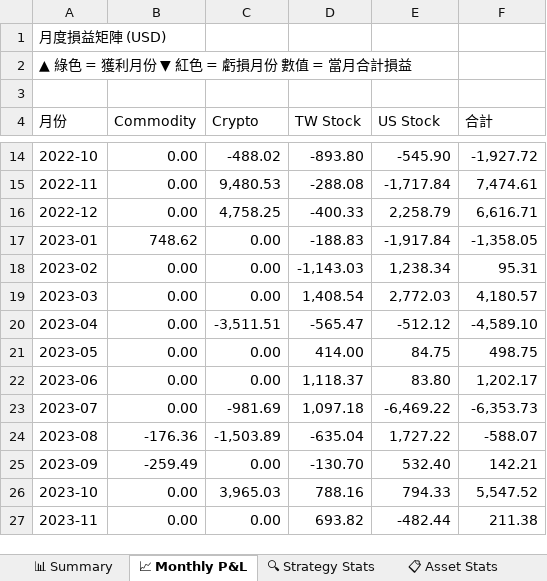
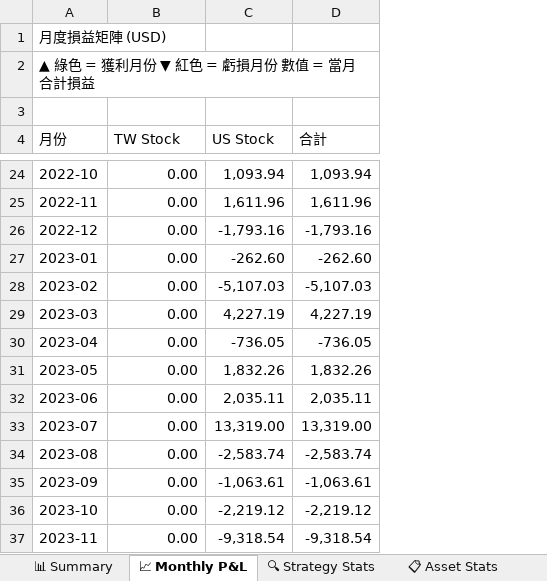
Before and after one commit to RickHSIAO/Quantitative-Trading, an Excel workbook: output/Output.xlsx, sheet 📈 Monthly P&L, drawn as a sheet; only a part is shown, gaps mark what is left out; values as stored, in another font and other column widths than the file's, no cell formats; charts and pictures and conditional formats not drawn; removed rows and columns are numbered as before the commit, all else as after; the diff covers the shown part only; the diff names each change by its address in the sheet, - before the commit and + after, or states it on an @@ line.

```diff
--- a/output/Output.xlsx (sheet 📈 Monthly P&L)
+++ b/output/Output.xlsx (sheet 📈 Monthly P&L)
-column C (Crypto), rows 14-27: -488.02 | 9,480.53 | 4,758.25 | 0.00 | 0.00 | 0.00 | -3,511.51 | 0.00 | 0.00 | -981.69 | -1,503.89 | 0.00 | 3,965.03 | 0.00
-column D (TW Stock), rows 14-27: -893.80 | -288.08 | -400.33 | -188.83 | -1,143.03 | 1,408.54 | -565.47 | 414.00 | 1,118.37 | 1,097.18 | -635.04 | -130.70 | 788.16 | 693.82
-B4: Commodity
+B4: TW Stock
-C24 (US Stock): -545.90
+C24 (US Stock): 1,093.94
-D24 (合計): -1,927.72
+D24 (合計): 1,093.94
-C25 (US Stock): -1,717.84
+C25 (US Stock): 1,611.96
-D25 (合計): 7,474.61
+D25 (合計): 1,611.96
-C26 (US Stock): 2,258.79
+C26 (US Stock): -1,793.16
-D26 (合計): 6,616.71
+D26 (合計): -1,793.16
-B27 (TW Stock): 748.62
+B27 (TW Stock): 0.00
-C27 (US Stock): -1,917.84
+C27 (US Stock): -262.60
-D27 (合計): -1,358.05
+D27 (合計): -262.60
-C28 (US Stock): 1,238.34
+C28 (US Stock): -5,107.03
-D28 (合計): 95.31
+D28 (合計): -5,107.03
-C29 (US Stock): 2,772.03
+C29 (US Stock): 4,227.19
-D29 (合計): 4,180.57
+D29 (合計): 4,227.19
-C30 (US Stock): -512.12
+C30 (US Stock): -736.05
-D30 (合計): -4,589.10
+D30 (合計): -736.05
-C31 (US Stock): 84.75
+C31 (US Stock): 1,832.26
-D31 (合計): 498.75
+D31 (合計): 1,832.26
-C32 (US Stock): 83.80
+C32 (US Stock): 2,035.11
-D32 (合計): 1,202.17
+D32 (合計): 2,035.11
-C33 (US Stock): -6,469.22
+C33 (US Stock): 13,319.00
-D33 (合計): -6,353.73
+D33 (合計): 13,319.00
-B34 (TW Stock): -176.36
+B34 (TW Stock): 0.00
-C34 (US Stock): 1,727.22
+C34 (US Stock): -2,583.74
-D34 (合計): -588.07
+D34 (合計): -2,583.74
-B35 (TW Stock): -259.49
+B35 (TW Stock): 0.00
-C35 (US Stock): 532.40
+C35 (US Stock): -1,063.61
-D35 (合計): 142.21
+D35 (合計): -1,063.61
-C36 (US Stock): 794.33
+C36 (US Stock): -2,219.12
-D36 (合計): 5,547.52
+D36 (合計): -2,219.12
-C37 (US Stock): -482.44
+C37 (US Stock): -9,318.54
-D37 (合計): 211.38
+D37 (合計): -9,318.54
```
Also changed, not shown: 10 added rows and 82 edited cells elsewhere in this sheet, sheet 📋 All Trades, sheet 📊 Summary, sheet 2024, sheet 2025, sheet 2023, sheet 2022, 5 more sheets, cell formats, charts or pictures, 3 other files.
